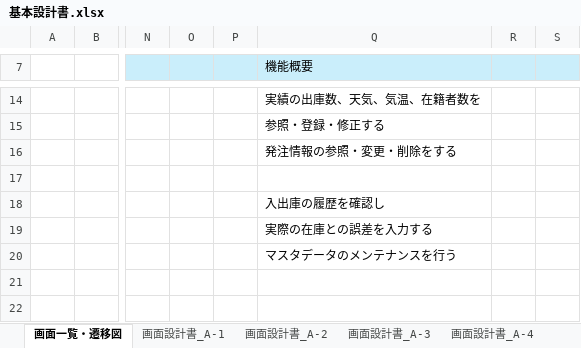
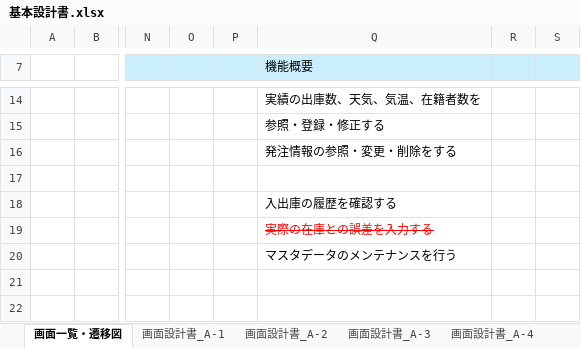
Before and after one commit to onigiri02/forecast-demand, an Excel workbook: doc/基本設計/基本設計書.xlsx, sheet 画面一覧・遷移図, drawn as a sheet; only a part is shown, gaps mark what is left out; values as stored, in another font and other column widths than the file's, no borders; charts and pictures not drawn; the diff names each change by its address in the sheet, - before the commit and + after, or states it on an @@ line.

```diff
--- a/doc/基本設計/基本設計書.xlsx (sheet 画面一覧・遷移図)
+++ b/doc/基本設計/基本設計書.xlsx (sheet 画面一覧・遷移図)
-Q18 (機能概要): 入出庫の履歴を確認し
+Q18 (機能概要): 入出庫の履歴を確認する
@@ Q19 strikethrough: off → on, text colour: black → #FF0000 @@
```
Also changed, not shown: sheet 画面設計書_A-1, sheet 画面設計書_A-6, charts or pictures.
